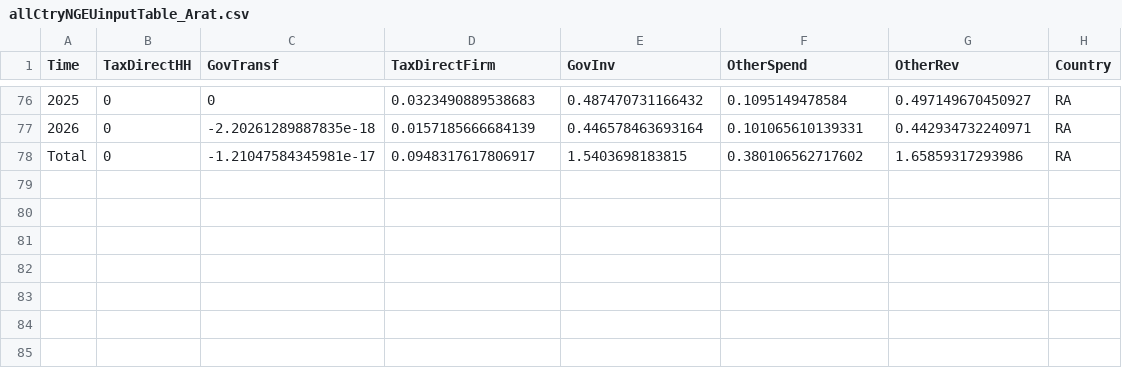
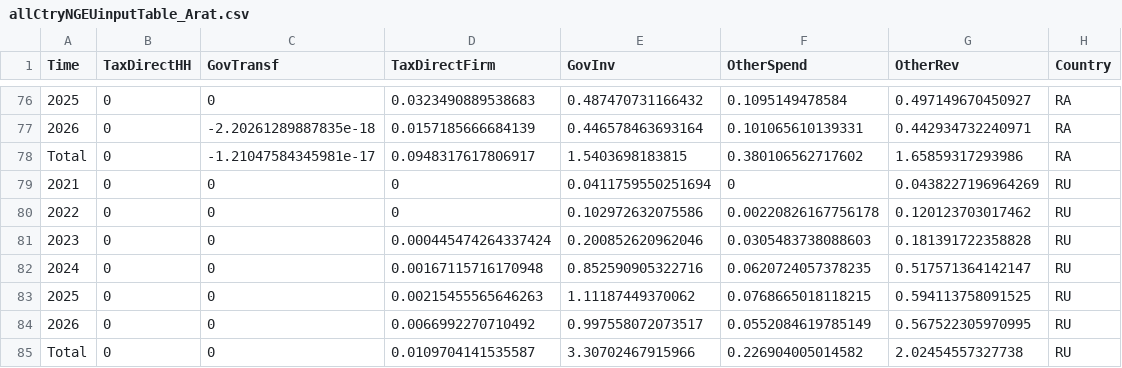
Before and after one commit to kbankowski-econ/2024-01_eagle, a CSV file: databases/allCtryNGEUinputTable_Arat.csv, drawn as a sheet; only a part is shown, gaps mark what is left out; the diff names each change by its address in the sheet, - before the commit and + after, or states it on an @@ line.

```diff
--- a/databases/allCtryNGEUinputTable_Arat.csv
+++ b/databases/allCtryNGEUinputTable_Arat.csv
+row 79: 2021 | 0 | 0 | 0 | 0.0411759550251694 | 0 | 0.0438227196964269 | RU
+row 80: 2022 | 0 | 0 | 0 | 0.102972632075586 | 0.00220826167756178 | 0.120123703017462 | RU
+row 81: 2023 | 0 | 0 | 0.000445474264337424 | 0.200852620962046 | 0.0305483738088603 | 0.181391722358828 | RU
+row 82: 2024 | 0 | 0 | 0.00167115716170948 | 0.852590905322716 | 0.0620724057378235 | 0.517571364142147 | RU
+row 83: 2025 | 0 | 0 | 0.00215455565646263 | 1.11187449370062 | 0.0768665018118215 | 0.594113758091525 | RU
+row 84: 2026 | 0 | 0 | 0.0066992270710492 | 0.997558072073517 | 0.0552084619785149 | 0.567522305970995 | RU
+row 85: Total | 0 | 0 | 0.0109704141535587 | 3.30702467915966 | 0.226904005014582 | 2.02454557327738 | RU
```
Also changed, not shown: databases/allCtryNGEUinputTable_A.csv, 1 other file.
